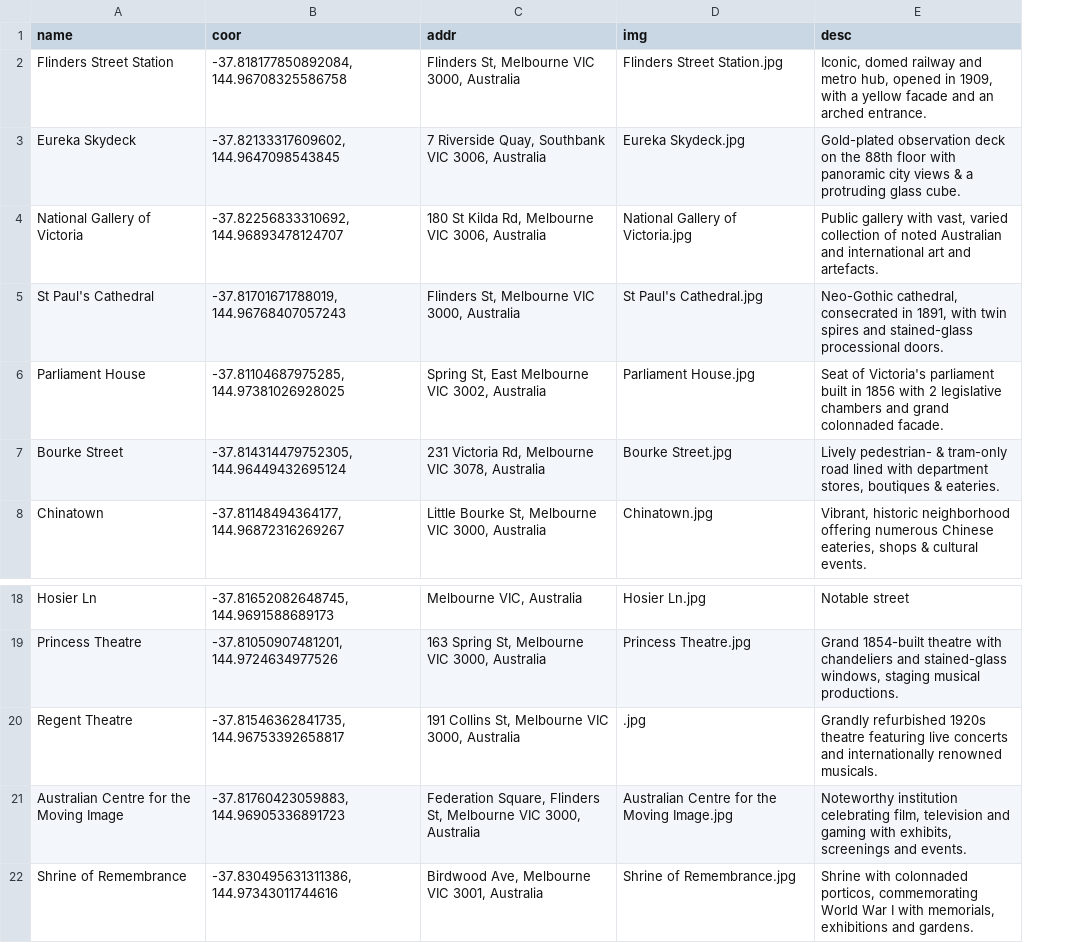
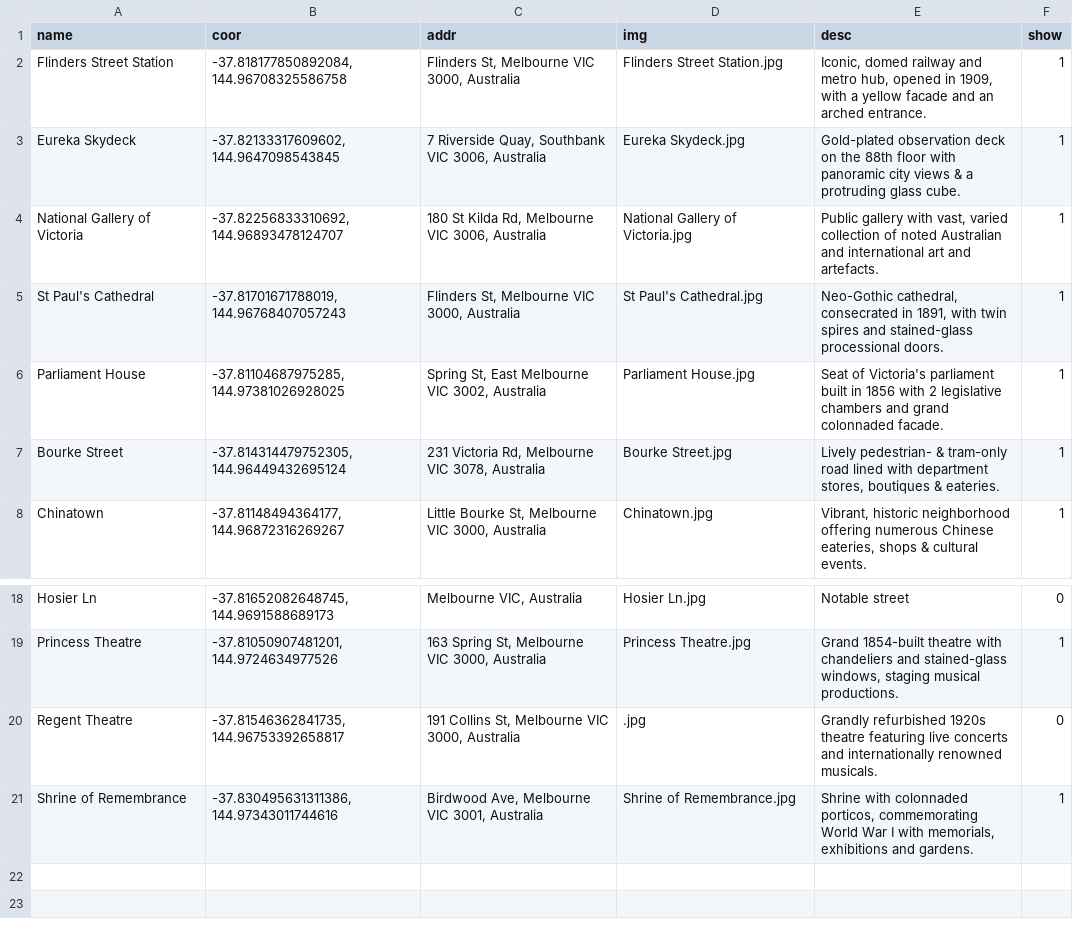
Before and after one commit to Stevey0714/GEOM90007Project, a CSV file: data/data_landmarks.csv, drawn as a sheet; only a part is shown, gaps mark what is left out; removed rows and columns are numbered as before the commit, all else as after; the diff names each change by its address in the sheet, - before the commit and + after, or states it on an @@ line.

Commit message:
update landmark zoom strategy.

```diff
--- a/data/data_landmarks.csv
+++ b/data/data_landmarks.csv
+column F (show), rows 2-8: all 1; rows 18-21: 0 | 1 | 0 | 1
-row 21: Australian Centre for the Moving Image | -37.81760423059883, 144.96905336891723 | Federation Square, Flinders St, Melbourne VIC 3000, Australia | Australian Centre for the Moving Image.jpg | Noteworthy institution celebrating film, television and gaming with exhibits, screenings and events.
```
Also changed, not shown: 3 other files.
